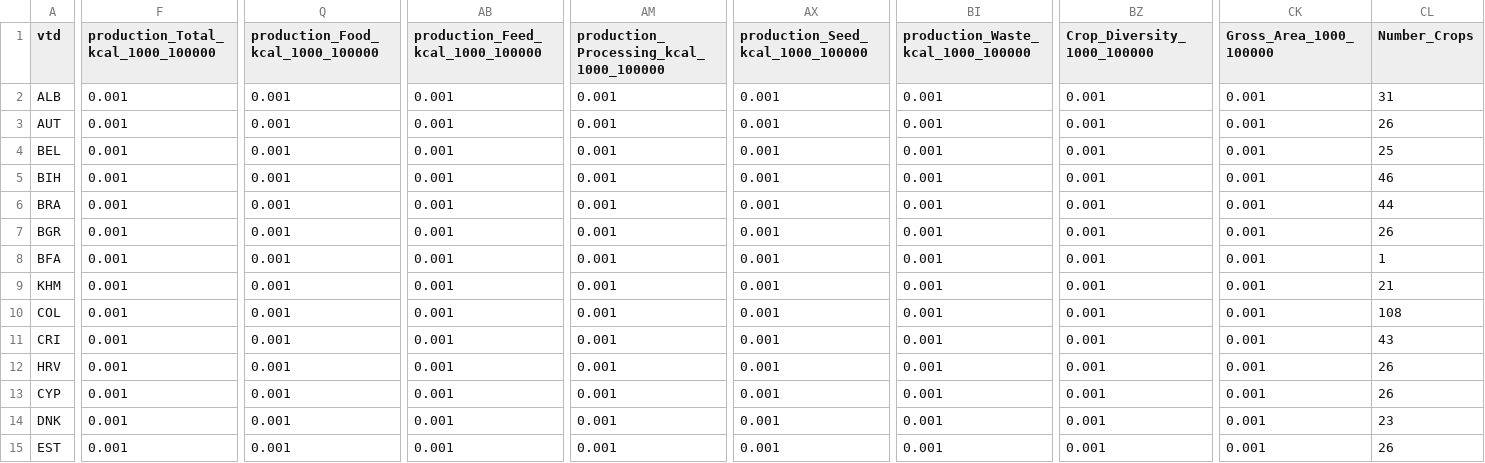
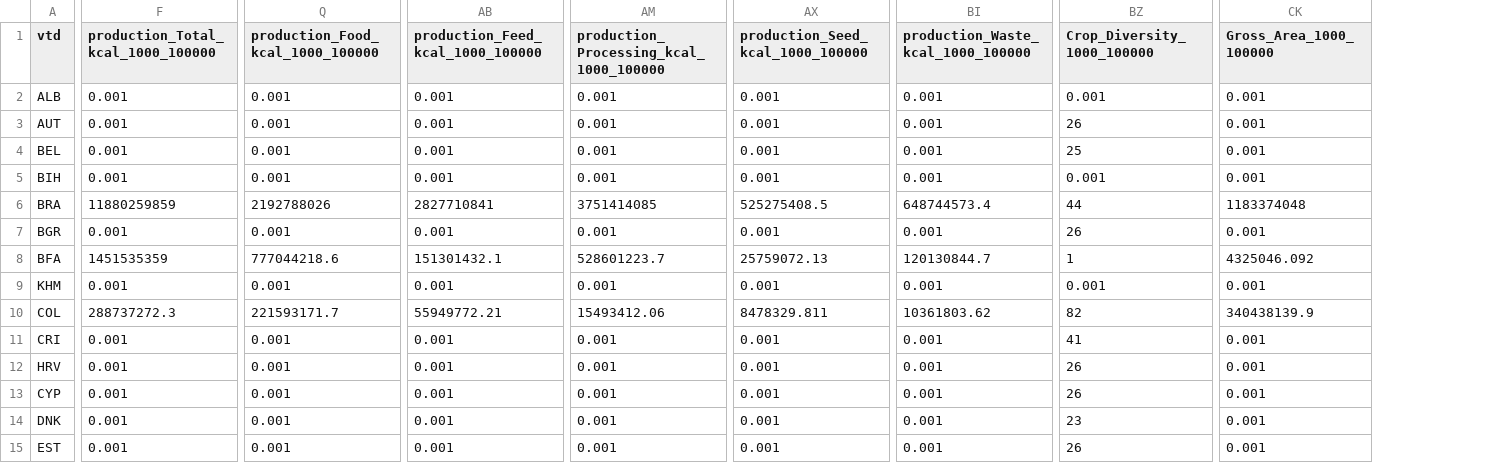
Before and after one commit to elhohn/global-farmsize-app, a CSV file: data/results.csv, drawn as a sheet; only a part is shown, gaps mark what is left out; the diff covers the shown part only; the diff names each change by its address in the sheet, - before the commit and + after, or states it on an @@ line.

Commit message:
Fix area estimates

```diff
--- a/data/results.csv
+++ b/data/results.csv
-column CL (Number_Crops), rows 2-15: 31 | 26 | 25 | 46 | 44 | 26 | 1 | 21 | 108 | 43 | 26 | 26 | 23 | 26
-BZ3 (Crop_Diversity_1000_100000): 0.001
+BZ3 (Crop_Diversity_1000_100000): 26
-BZ4 (Crop_Diversity_1000_100000): 0.001
+BZ4 (Crop_Diversity_1000_100000): 25
-F6: 0.001
+F6: 11880259859
-Q6 (production_Food_kcal_1000_100000): 0.001
+Q6 (production_Food_kcal_1000_100000): 2192788026
-AB6 (production_Feed_kcal_1000_100000): 0.001
+AB6 (production_Feed_kcal_1000_100000): 2827710841
-AM6: 0.001
+AM6: 3751414085
-AX6 (production_Seed_kcal_1000_100000): 0.001
+AX6 (production_Seed_kcal_1000_100000): 525275408.5
-BI6: 0.001
+BI6: 648744573.4
-BZ6 (Crop_Diversity_1000_100000): 0.001
+BZ6 (Crop_Diversity_1000_100000): 44
-CK6 (Gross_Area_1000_100000): 0.001
+CK6 (Gross_Area_1000_100000): 1183374048
-BZ7 (Crop_Diversity_1000_100000): 0.001
+BZ7 (Crop_Diversity_1000_100000): 26
-F8: 0.001
+F8: 1451535359
-Q8 (production_Food_kcal_1000_100000): 0.001
+Q8 (production_Food_kcal_1000_100000): 777044218.6
-AB8 (production_Feed_kcal_1000_100000): 0.001
+AB8 (production_Feed_kcal_1000_100000): 151301432.1
-AM8: 0.001
+AM8: 528601223.7
-AX8 (production_Seed_kcal_1000_100000): 0.001
+AX8 (production_Seed_kcal_1000_100000): 25759072.13
-BI8: 0.001
+BI8: 120130844.7
-BZ8 (Crop_Diversity_1000_100000): 0.001
+BZ8 (Crop_Diversity_1000_100000): 1
-CK8 (Gross_Area_1000_100000): 0.001
+CK8 (Gross_Area_1000_100000): 4325046.092
-F10: 0.001
+F10: 288737272.3
-Q10 (production_Food_kcal_1000_100000): 0.001
+Q10 (production_Food_kcal_1000_100000): 221593171.7
-AB10 (production_Feed_kcal_1000_100000): 0.001
+AB10 (production_Feed_kcal_1000_100000): 55949772.21
-AM10: 0.001
+AM10: 15493412.06
-AX10 (production_Seed_kcal_1000_100000): 0.001
+AX10 (production_Seed_kcal_1000_100000): 8478329.811
-BI10: 0.001
+BI10: 10361803.62
-BZ10 (Crop_Diversity_1000_100000): 0.001
+BZ10 (Crop_Diversity_1000_100000): 82
-CK10 (Gross_Area_1000_100000): 0.001
+CK10 (Gross_Area_1000_100000): 340438139.9
-BZ11 (Crop_Diversity_1000_100000): 0.001
+BZ11 (Crop_Diversity_1000_100000): 41
-BZ12:BZ13 (Crop_Diversity_1000_100000): 0.001
+BZ12:BZ13 (Crop_Diversity_1000_100000): 26
-BZ14 (Crop_Diversity_1000_100000): 0.001
+BZ14 (Crop_Diversity_1000_100000): 23
-BZ15 (Crop_Diversity_1000_100000): 0.001
+BZ15 (Crop_Diversity_1000_100000): 26
```
Also changed, not shown: 60 edited cells elsewhere in this file.
